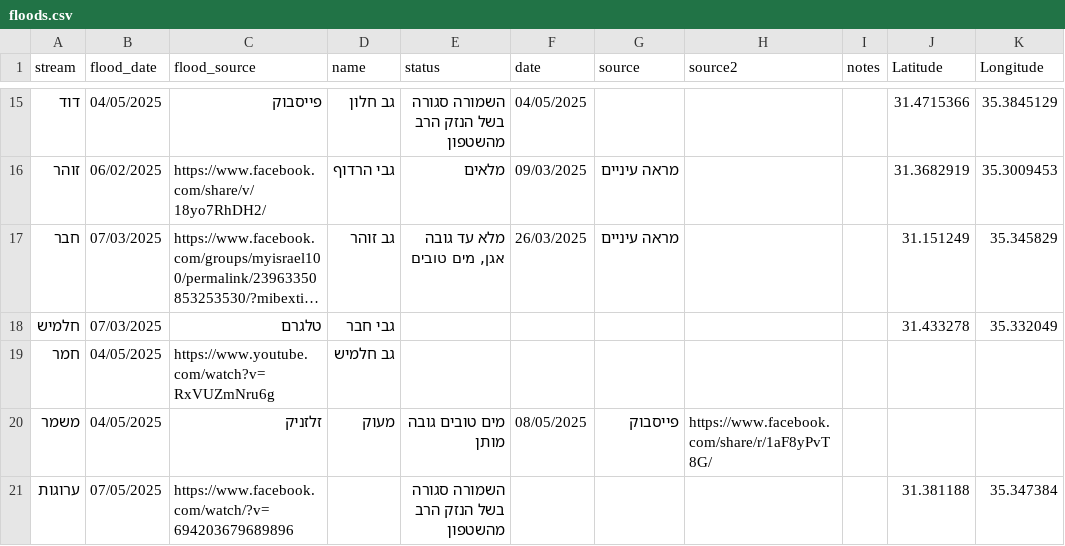
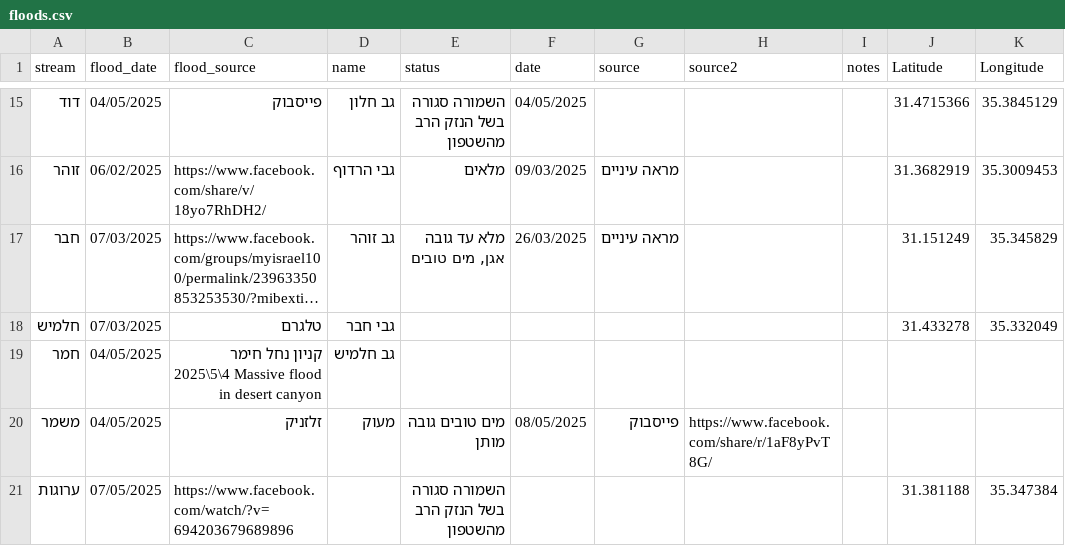
Before and after one commit to amiad/IHMGeoJSONWaterholes, a CSV file: floods.csv, drawn as a sheet; only a part is shown, gaps mark what is left out; long unchanged cells end in ….

Commit message:
update source.geojson 2025-05-13-17:44

```diff
--- a/floods.csv
+++ b/floods.csv
@@ -18,3 +18,3 @@ stream,flood_date,flood_source,name,status,date,source,source2,notes,Latitude,Lo
 חלמיש,07/03/2025,טלגרם,גבי חבר,,,,,,31.433278,35.332049
-חמר,04/05/2025,https://www.youtube.com/watch?v=RxVUZmNru6g,גב חלמיש,,,,,,,
+חמר,04/05/2025,קניון נחל חימר 2025\5\4 Massive flood in desert canyon,גב חלמיש,,,,,,,
 משמר,04/05/2025,זלזניק,מעוק ,מים טובים גובה מותן,08/05/2025,פייסבוק,https://www.facebook.com/share/r/1aF8yPvT8G/,,,
```
